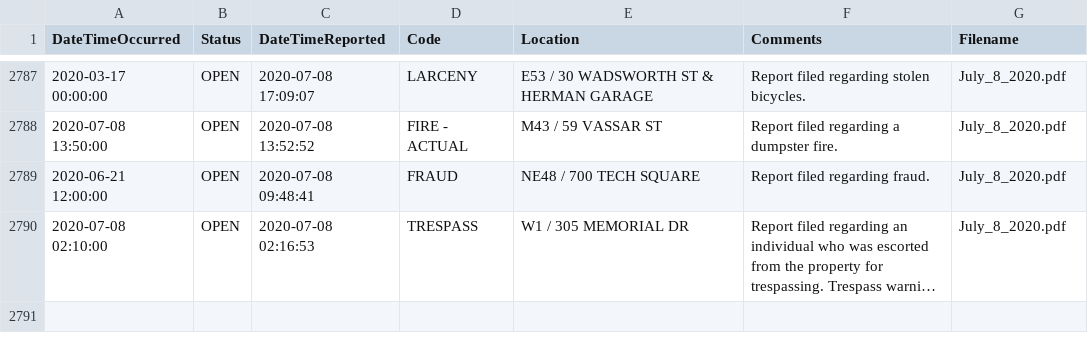
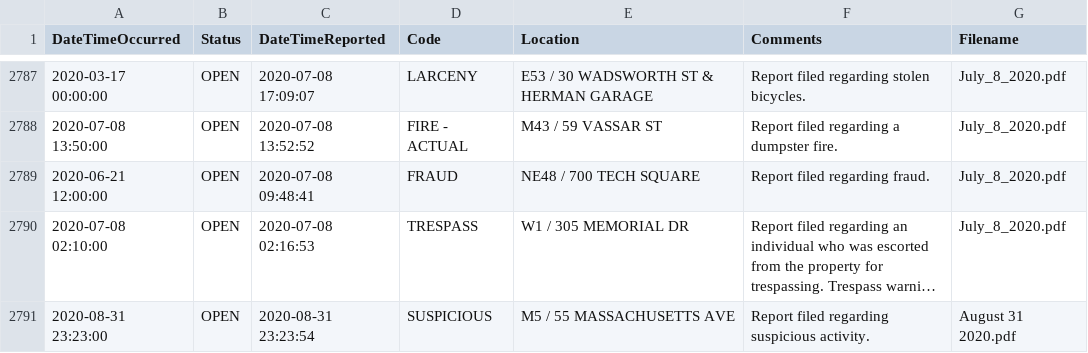
Before and after one commit to davidasilva/police-logs, a CSV file: full_logs.csv, drawn as a sheet; only a part is shown, gaps mark what is left out; long unchanged cells end in …; the diff names each change by its address in the sheet, - before the commit and + after, or states it on an @@ line.

```diff
--- a/full_logs.csv
+++ b/full_logs.csv
+row 2791: 2020-08-31 23:23:00 | OPEN | 2020-08-31 23:23:54 | SUSPICIOUS | M5 / 55 MASSACHUSETTS AVE | Report filed regarding suspicious activity. | August 31 2020.pdf
```
Also changed, not shown: 1 other file.
